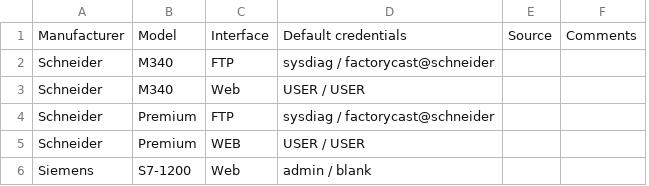
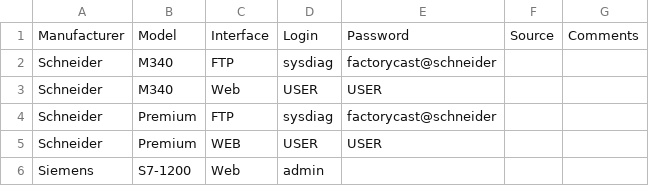
Before and after one commit to arnaudsoullie/ics-default-passwords, a CSV file: ics-default-passwords.csv, drawn as a sheet; removed rows and columns are numbered as before the commit, all else as after; the diff names each change by its address in the sheet, - before the commit and + after, or states it on an @@ line.

Commit message:
Added email address. Separated login & passwords in two columns.

```diff
--- a/ics-default-passwords.csv
+++ b/ics-default-passwords.csv
-column D, rows 1-6: Default credentials | sysdiag / factorycast@schneider | USER / USER | sysdiag / factorycast@schneider | USER / USER | admin / blank
+column D, rows 1-6: Login | sysdiag | USER | sysdiag | USER | admin
+column E, rows 1-5: Password | factorycast@schneider | USER | factorycast@schneider | USER
```
Also changed, not shown: 1 other file.
